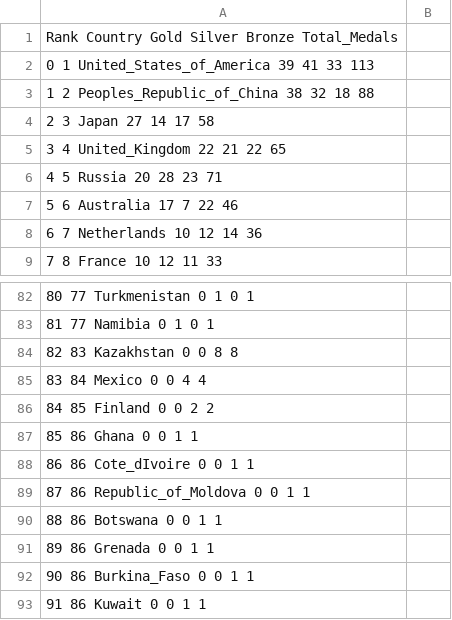
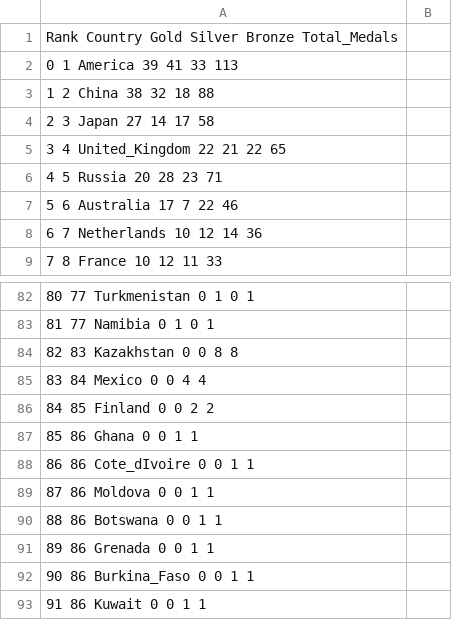
Before and after one commit to mike8790/olympic_proj, a CSV file: 2020_oly_table.csv, drawn as a sheet; only a part is shown, gaps mark what is left out.

```diff
--- a/2020_oly_table.csv
+++ b/2020_oly_table.csv
@@ -1,4 +1,4 @@
 	Rank	Country	Gold	Silver	Bronze	Total_Medals,
-0	1	United_States_of_America	39	41	33	113,
-1	2	Peoples_Republic_of_China	38	32	18	88,
+0	1	America	39	41	33	113,
+1	2	China	38	32	18	88,
 2	3	Japan	27	14	17	58,
@@ -88,3 +88,3 @@
 86	86	Cote_dIvoire	0	0	1	1,
-87	86	Republic_of_Moldova	0	0	1	1,
+87	86	Moldova	0	0	1	1,
 88	86	Botswana	0	0	1	1,
```
Also changed, not shown: worldbank_GDP_table.csv.
